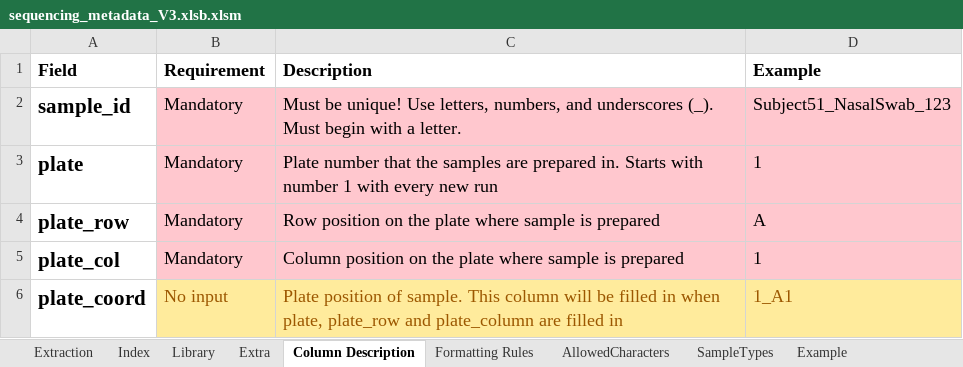
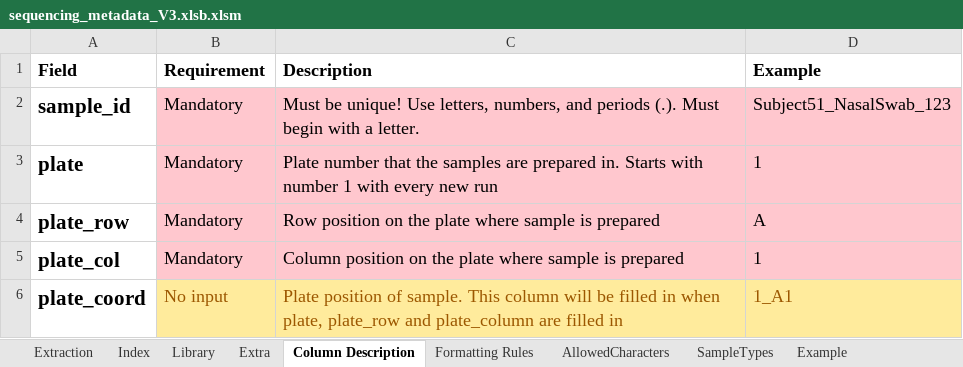
Before and after one commit to PHL-2/MetadataSheet, an Excel workbook: sequencing_metadata_V3.xlsb.xlsm, sheet Column Description, drawn as a sheet; only a part is shown; values as stored, in another font and other column widths than the file's, no borders; the diff names each change by its address in the sheet, - before the commit and + after, or states it on an @@ line.

Commit message:
SampleID to use periods for delim instead of underscores

```diff
--- a/sequencing_metadata_V3.xlsb.xlsm (sheet Column Description)
+++ b/sequencing_metadata_V3.xlsb.xlsm (sheet Column Description)
-C2 (Description): …numbers, and underscores (_). Must begin…
+C2 (Description): …numbers, and periods (.). Must begin…
```
Also changed, not shown: sheet AllowedCharacters.
